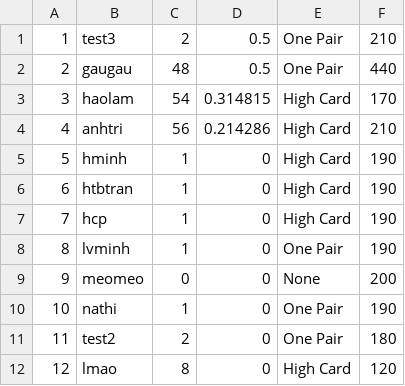
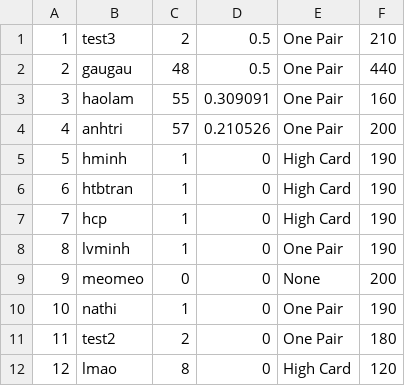
Before and after one commit to haolamnm/poker-game, a CSV file: include/storage/leaderboard.csv, drawn as a sheet.

```diff
--- a/include/storage/leaderboard.csv
+++ b/include/storage/leaderboard.csv
@@ -2,4 +2,4 @@
 2,gaugau,48,0.5,One Pair,440
-3,haolam,54,0.314815,High Card,170
-4,anhtri,56,0.214286,High Card,210
+3,haolam,55,0.309091,One Pair,160
+4,anhtri,57,0.210526,One Pair,200
 5,hminh,1,0,High Card,190
```
Also changed, not shown: include/storage/storage.csv, 10 other files.
